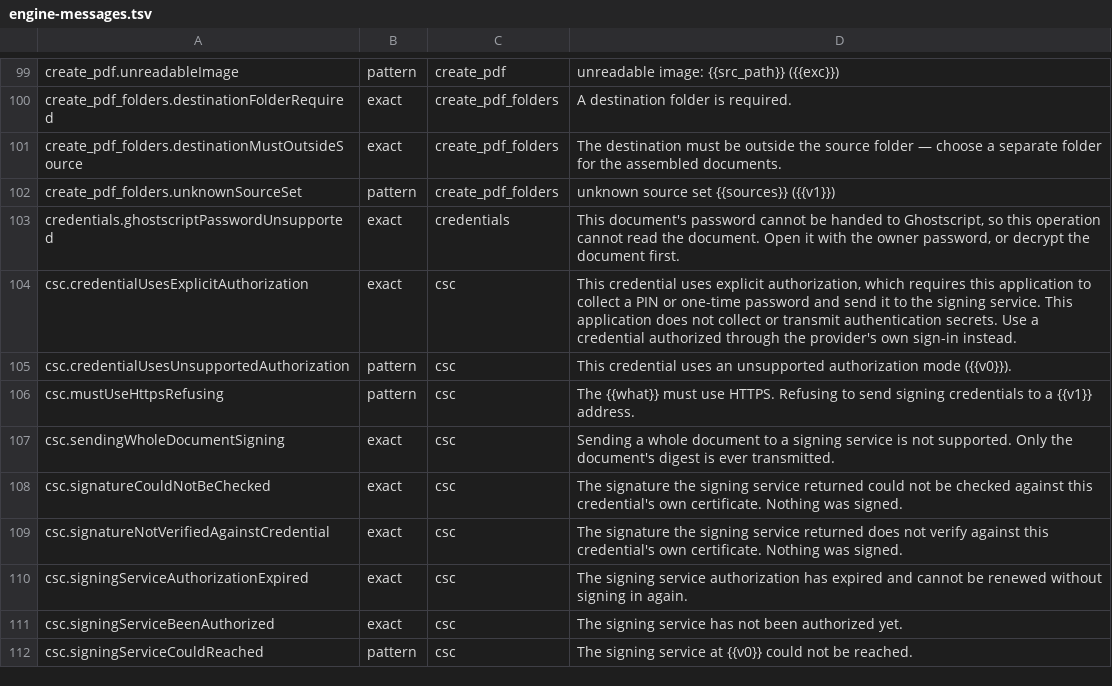
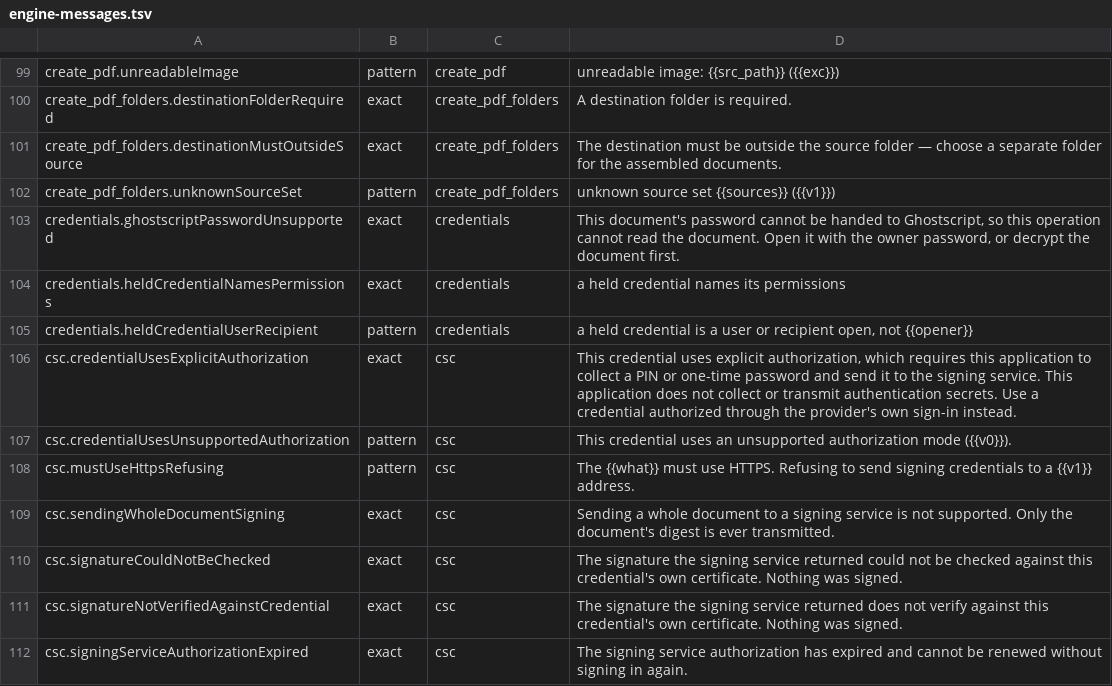
Before and after one commit to jasonulbright/Spectra-PDF, a TSV file: src/renderer/locales/engine-messages.tsv, drawn as a sheet; only a part is shown, gaps mark what is left out; the shorter side is filled out with more unchanged rows.

```diff
--- a/src/renderer/locales/engine-messages.tsv
+++ b/src/renderer/locales/engine-messages.tsv
@@ -103,2 +103,4 @@ create_pdf_folders.unknownSourceSet	pattern	create_pdf_folders	unknown source se
 credentials.ghostscriptPasswordUnsupported	exact	credentials	This document's password cannot be handed to Ghostscript, so this operation cannot read the document. Open it with the owner password, or decrypt the document first.
+credentials.heldCredentialNamesPermissions	exact	credentials	a held credential names its permissions
+credentials.heldCredentialUserRecipient	pattern	credentials	a held credential is a user or recipient open, not {{opener}}
 csc.credentialUsesExplicitAuthorization	exact	csc	This credential uses explicit authorization, which requires this application to collect a PIN or one-time password and send it to the signing service. This application does not collect or transmit authentication secrets. Use a credential authorized through the provider's own sign-in instead.
```
Also changed, not shown: 28 other files.
